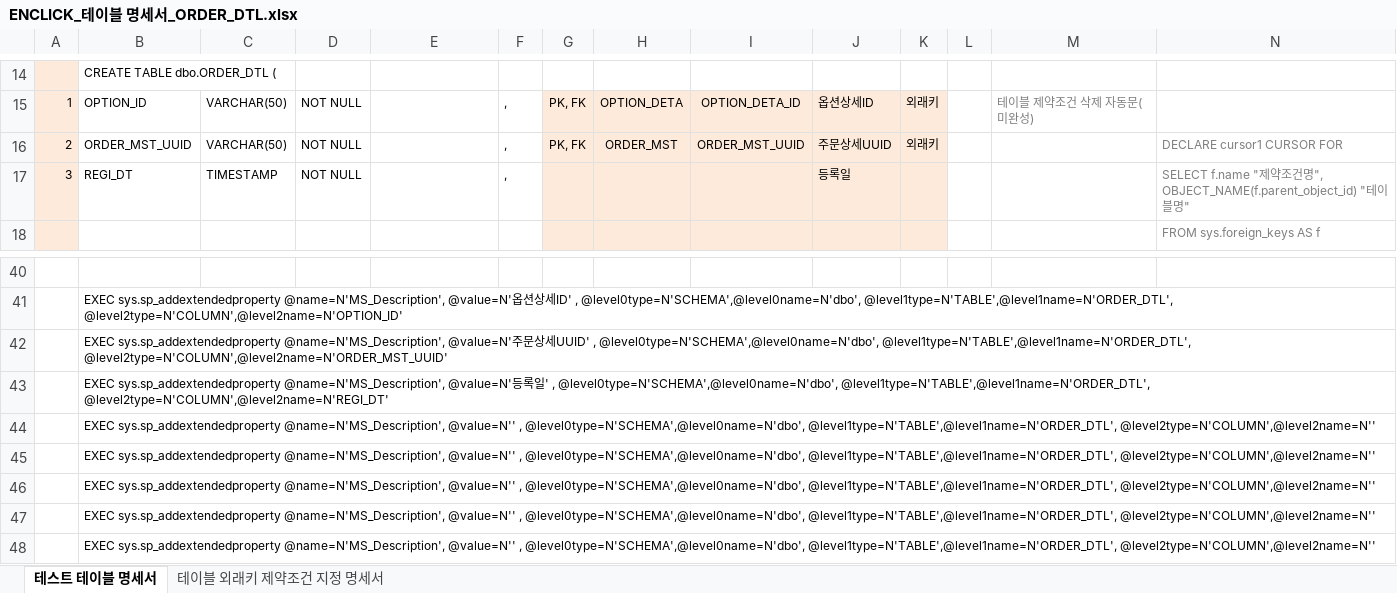
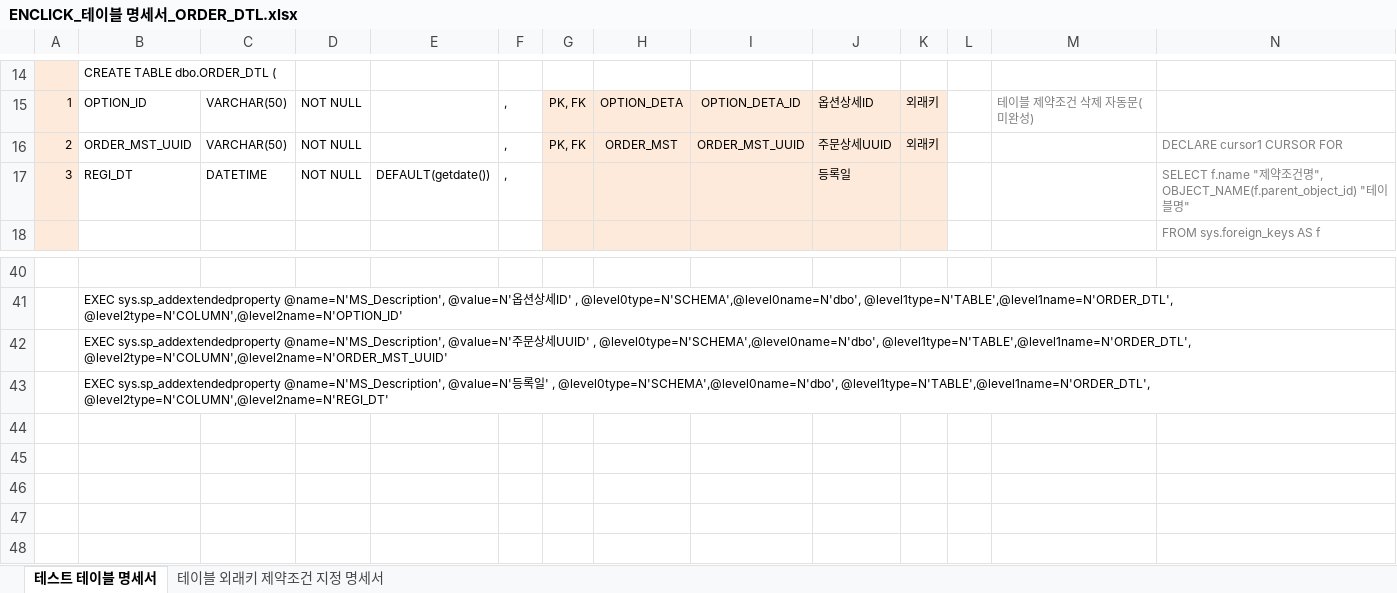
Before and after one commit to TurtleSwitch/EnClick-DOCU, an Excel workbook: DB Specification/ENCLICK_테이블 명세서_ORDER_DTL.xlsx, sheet 테스트 테이블 명세서, drawn as a sheet; only a part is shown, gaps mark what is left out; values as stored, in another font and other column widths than the file's, no borders; the diff names each change by its address in the sheet, - before the commit and + after, or states it on an @@ line.

```diff
--- a/DB Specification/ENCLICK_테이블 명세서_ORDER_DTL.xlsx (sheet 테스트 테이블 명세서)
+++ b/DB Specification/ENCLICK_테이블 명세서_ORDER_DTL.xlsx (sheet 테스트 테이블 명세서)
-C17: TIMESTAMP
+C17: DATETIME
-E17: (empty)
+E17: DEFAULT(getdate())
-row 44:  | EXEC sys.sp_addextendedproperty @name=N'MS_Description', @value=N'' , @level0type=N'SCHEMA',@level0name=N'dbo', @level1type=N'TABLE',@level1name=N'ORDER_DTL', @level2type=N'COLUMN',@level2name=N''
-row 45:  | EXEC sys.sp_addextendedproperty @name=N'MS_Description', @value=N'' , @level0type=N'SCHEMA',@level0name=N'dbo', @level1type=N'TABLE',@level1name=N'ORDER_DTL', @level2type=N'COLUMN',@level2name=N''
-row 46:  | EXEC sys.sp_addextendedproperty @name=N'MS_Description', @value=N'' , @level0type=N'SCHEMA',@level0name=N'dbo', @level1type=N'TABLE',@level1name=N'ORDER_DTL', @level2type=N'COLUMN',@level2name=N''
-row 47:  | EXEC sys.sp_addextendedproperty @name=N'MS_Description', @value=N'' , @level0type=N'SCHEMA',@level0name=N'dbo', @level1type=N'TABLE',@level1name=N'ORDER_DTL', @level2type=N'COLUMN',@level2name=N''
-row 48:  | EXEC sys.sp_addextendedproperty @name=N'MS_Description', @value=N'' , @level0type=N'SCHEMA',@level0name=N'dbo', @level1type=N'TABLE',@level1name=N'ORDER_DTL', @level2type=N'COLUMN',@level2name=N''
```
Also changed, not shown: DB Specification/ENCLICK_테이블 명세서_DELV_DTL.xlsx, DB Specification/ENCLICK_테이블 명세서_DELV_MST.xlsx, 2 other files.
